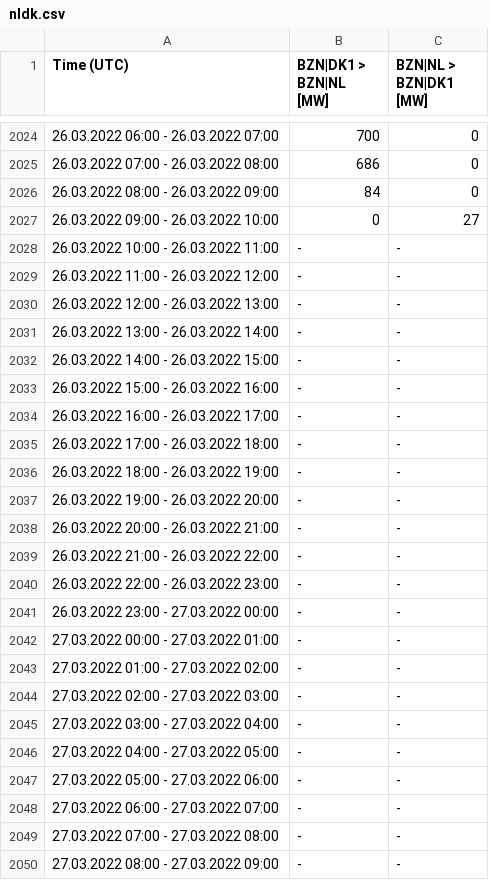
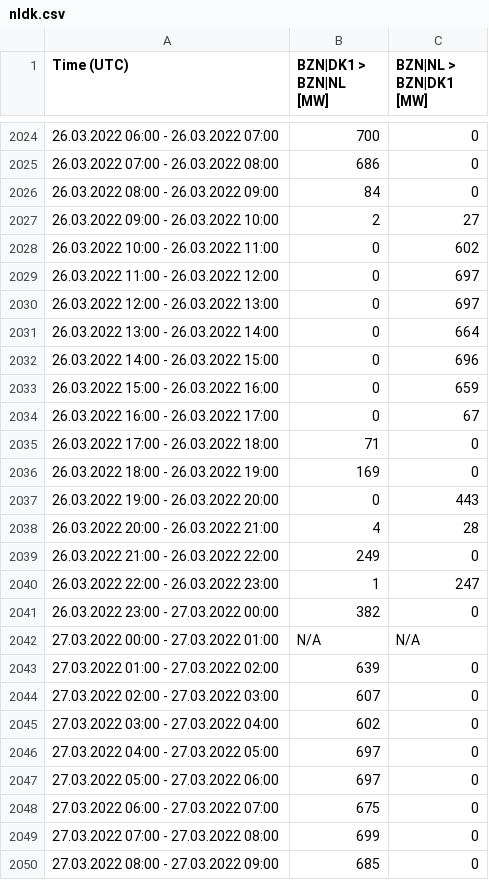
Before and after one commit to berthubert/gazproject, a CSV file: nldk.csv, drawn as a sheet; only a part is shown, gaps mark what is left out; the diff covers the shown part only.

```diff
--- a/nldk.csv
+++ b/nldk.csv
@@ -2026,25 +2026,25 @@
 "26.03.2022 08:00 - 26.03.2022 09:00","84","0"
-"26.03.2022 09:00 - 26.03.2022 10:00","0","27"
-"26.03.2022 10:00 - 26.03.2022 11:00","-","-"
-"26.03.2022 11:00 - 26.03.2022 12:00","-","-"
-"26.03.2022 12:00 - 26.03.2022 13:00","-","-"
-"26.03.2022 13:00 - 26.03.2022 14:00","-","-"
-"26.03.2022 14:00 - 26.03.2022 15:00","-","-"
-"26.03.2022 15:00 - 26.03.2022 16:00","-","-"
-"26.03.2022 16:00 - 26.03.2022 17:00","-","-"
-"26.03.2022 17:00 - 26.03.2022 18:00","-","-"
-"26.03.2022 18:00 - 26.03.2022 19:00","-","-"
-"26.03.2022 19:00 - 26.03.2022 20:00","-","-"
-"26.03.2022 20:00 - 26.03.2022 21:00","-","-"
-"26.03.2022 21:00 - 26.03.2022 22:00","-","-"
-"26.03.2022 22:00 - 26.03.2022 23:00","-","-"
-"26.03.2022 23:00 - 27.03.2022 00:00","-","-"
-"27.03.2022 00:00 - 27.03.2022 01:00","-","-"
-"27.03.2022 01:00 - 27.03.2022 02:00","-","-"
-"27.03.2022 02:00 - 27.03.2022 03:00","-","-"
-"27.03.2022 03:00 - 27.03.2022 04:00","-","-"
-"27.03.2022 04:00 - 27.03.2022 05:00","-","-"
-"27.03.2022 05:00 - 27.03.2022 06:00","-","-"
-"27.03.2022 06:00 - 27.03.2022 07:00","-","-"
-"27.03.2022 07:00 - 27.03.2022 08:00","-","-"
-"27.03.2022 08:00 - 27.03.2022 09:00","-","-"
+"26.03.2022 09:00 - 26.03.2022 10:00","2","27"
+"26.03.2022 10:00 - 26.03.2022 11:00","0","602"
+"26.03.2022 11:00 - 26.03.2022 12:00","0","697"
+"26.03.2022 12:00 - 26.03.2022 13:00","0","697"
+"26.03.2022 13:00 - 26.03.2022 14:00","0","664"
+"26.03.2022 14:00 - 26.03.2022 15:00","0","696"
+"26.03.2022 15:00 - 26.03.2022 16:00","0","659"
+"26.03.2022 16:00 - 26.03.2022 17:00","0","67"
+"26.03.2022 17:00 - 26.03.2022 18:00","71","0"
+"26.03.2022 18:00 - 26.03.2022 19:00","169","0"
+"26.03.2022 19:00 - 26.03.2022 20:00","0","443"
+"26.03.2022 20:00 - 26.03.2022 21:00","4","28"
+"26.03.2022 21:00 - 26.03.2022 22:00","249","0"
+"26.03.2022 22:00 - 26.03.2022 23:00","1","247"
+"26.03.2022 23:00 - 27.03.2022 00:00","382","0"
+"27.03.2022 00:00 - 27.03.2022 01:00","N/A","N/A"
+"27.03.2022 01:00 - 27.03.2022 02:00","639","0"
+"27.03.2022 02:00 - 27.03.2022 03:00","607","0"
+"27.03.2022 03:00 - 27.03.2022 04:00","602","0"
+"27.03.2022 04:00 - 27.03.2022 05:00","697","0"
+"27.03.2022 05:00 - 27.03.2022 06:00","697","0"
+"27.03.2022 06:00 - 27.03.2022 07:00","675","0"
+"27.03.2022 07:00 - 27.03.2022 08:00","699","0"
+"27.03.2022 08:00 - 27.03.2022 09:00","685","0"
```
Also changed, not shown: 10 edited cells elsewhere in this file, nlbe.csv, nlno2.csv, 4 other files.
